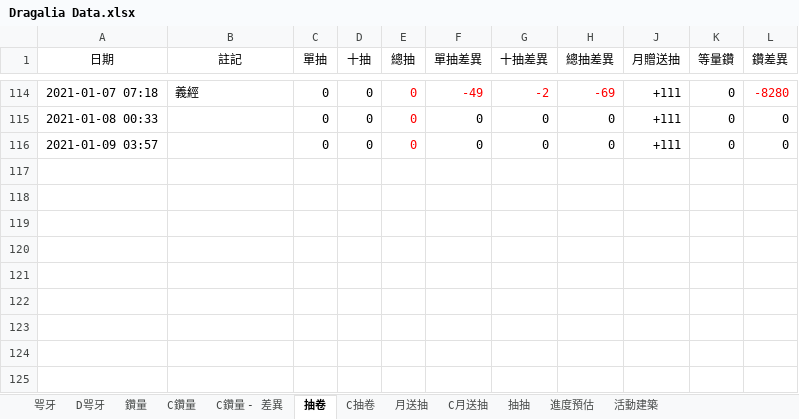
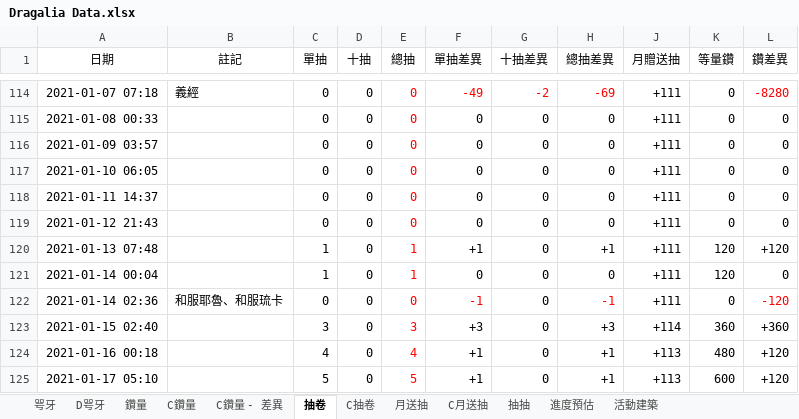
Before and after one commit to RaenonX-DL/dragalia-data-track, an Excel workbook: Dragalia Data.xlsx, sheet 抽卷, drawn as a sheet; only a part is shown, gaps mark what is left out; values as stored, in another font and other column widths than the file's, no borders; the diff names each change by its address in the sheet, - before the commit and + after, or states it on an @@ line.

```diff
--- a/Dragalia Data.xlsx (sheet 抽卷)
+++ b/Dragalia Data.xlsx (sheet 抽卷)
+row 117: 2021-01-10 06:05 |  | 0 | 0 | 0 | 0 | 0 | 0 | +111 | 0 | 0
+row 118: 2021-01-11 14:37 |  | 0 | 0 | 0 | 0 | 0 | 0 | +111 | 0 | 0
+row 119: 2021-01-12 21:43 |  | 0 | 0 | 0 | 0 | 0 | 0 | +111 | 0 | 0
+row 120: 2021-01-13 07:48 |  | 1 | 0 | 1 | +1 | 0 | +1 | +111 | 120 | +120
+row 121: 2021-01-14 00:04 |  | 1 | 0 | 1 | 0 | 0 | 0 | +111 | 120 | 0
+row 122: 2021-01-14 02:36 | 和服耶魯、和服琉卡 | 0 | 0 | 0 | -1 | 0 | -1 | +111 | 0 | -120
+row 123: 2021-01-15 02:40 |  | 3 | 0 | 3 | +3 | 0 | +3 | +114 | 360 | +360
+row 124: 2021-01-16 00:18 |  | 4 | 0 | 4 | +1 | 0 | +1 | +113 | 480 | +120
+row 125: 2021-01-17 05:10 |  | 5 | 0 | 5 | +1 | 0 | +1 | +113 | 600 | +120
```
Also changed, not shown: sheet 進度預估, sheet 鑽量, sheet 抽抽, sheet 月送抽, formulas that keep their value, hidden cells, charts or pictures, Brainstorm.xlsx.
